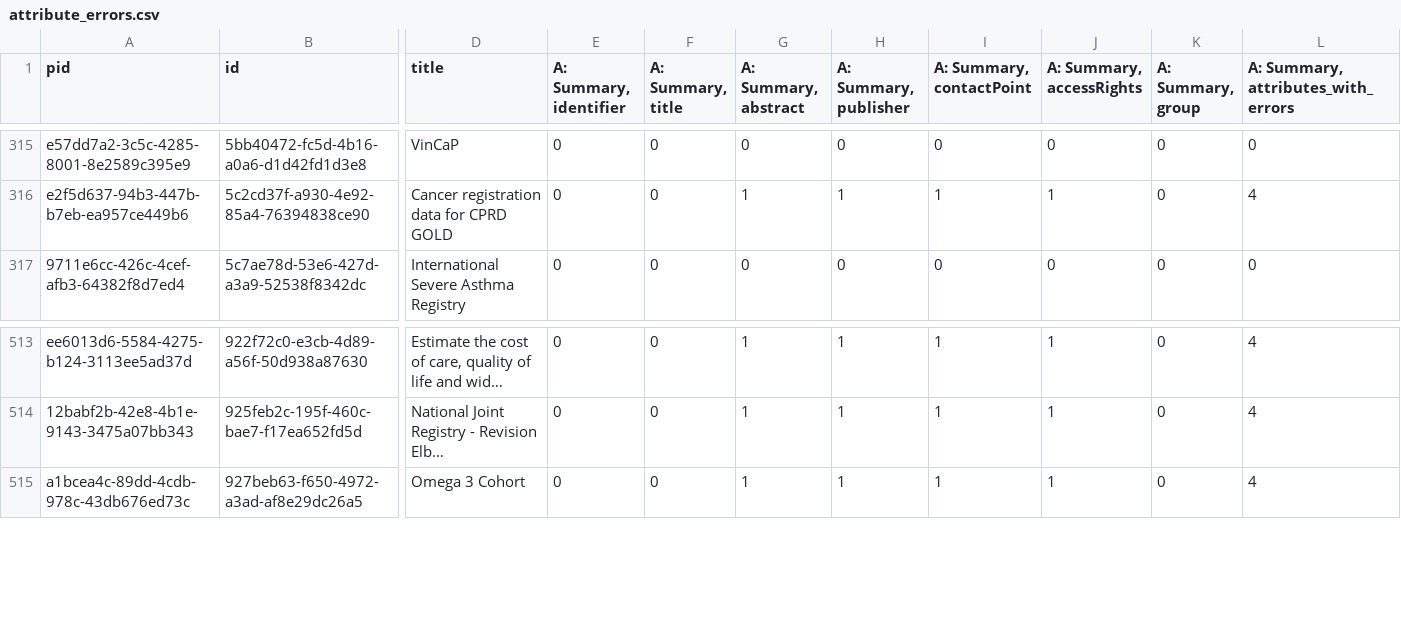
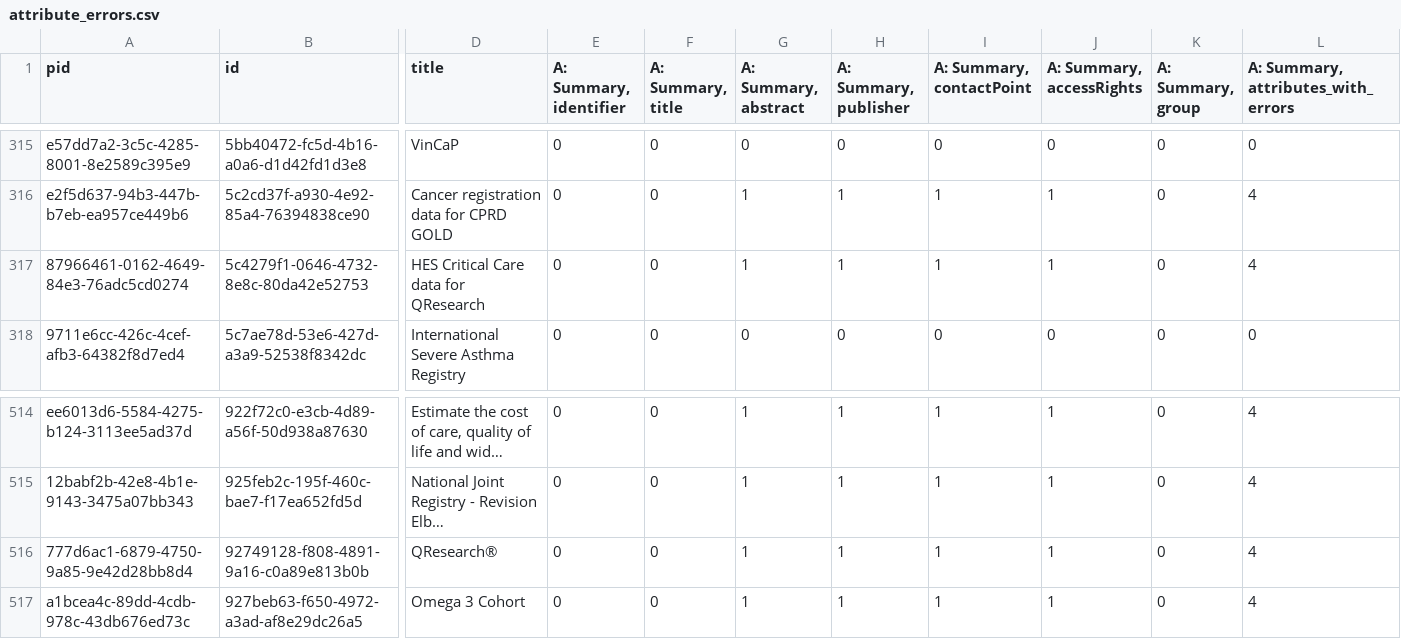
Before and after one commit to HDRUK/datasets, a CSV file: reports/v1.1.7/attribute_errors.csv, drawn as a sheet; only a part is shown, gaps mark what is left out; long unchanged cells end in …; rows hold the shown columns only; the diff names each change by its address in the sheet, - before the commit and + after, or states it on an @@ line.

Commit message:
Commit new datasets

```diff
--- a/reports/v1.1.7/attribute_errors.csv
+++ b/reports/v1.1.7/attribute_errors.csv
+row 317: 87966461-0162-4649-84e3-76adc5cd0274 | 5c4279f1-0646-4732-8e8c-80da42e52753 | HES Critical Care data for QResearch | 0 | 0 | 1 | 1 | 1 | 1 | 0 | 4
+row 516: 777d6ac1-6879-4750-9a85-9e42d28bb8d4 | 92749128-f808-4891-9a16-c0a89e813b0b | QResearch® | 0 | 0 | 1 | 1 | 1 | 1 | 0 | 4
```
Also changed, not shown: reports/latest/metadata_quality.v2.csv, reports/metadata_quality.csv, 19 other files.
